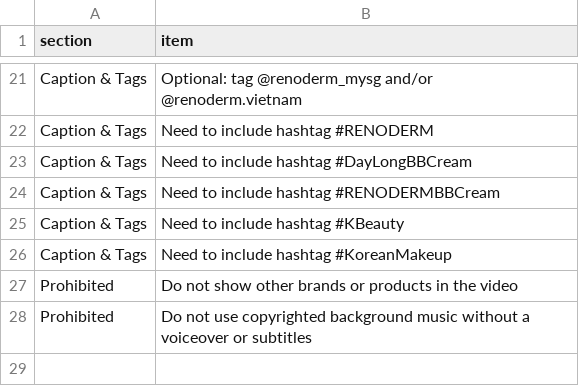
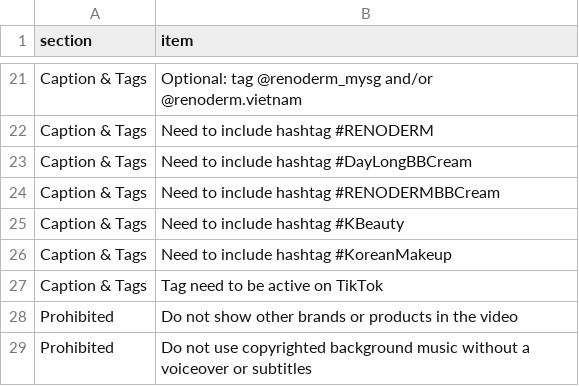
Before and after one commit to cilla-nuri/campaign-checklist, a CSV file: reviews/_1962__renoderm__naturally_luminous_skin__all_day____try_daylong_bb_cream/_master.csv, drawn as a sheet; only a part is shown, gaps mark what is left out.

Commit message:
Master checklist: #1962 [RENODERM] Naturally Luminous Skin, All-Day 💫 Try Daylong BB Cream

```diff
--- a/reviews/_1962__renoderm__naturally_luminous_skin__all_day____try_daylong_bb_cream/_master.csv
+++ b/reviews/_1962__renoderm__naturally_luminous_skin__all_day____try_daylong_bb_cream/_master.csv
@@ -26,2 +26,3 @@ section,item
 "Caption & Tags","Need to include hashtag #KoreanMakeup"
+"Caption & Tags","Tag need to be active on TikTok"
 "Prohibited","Do not show other brands or products in the video"
```
